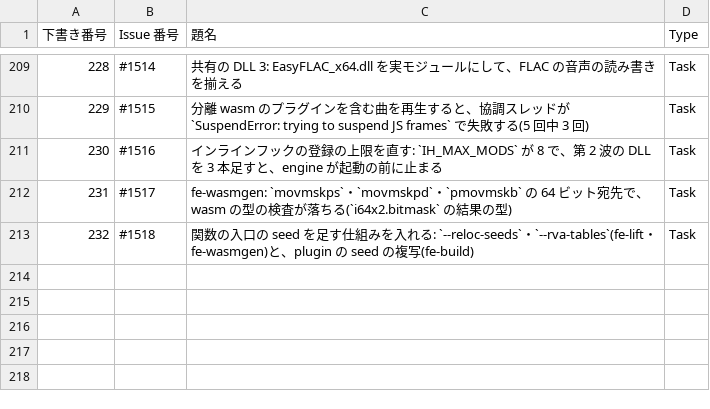
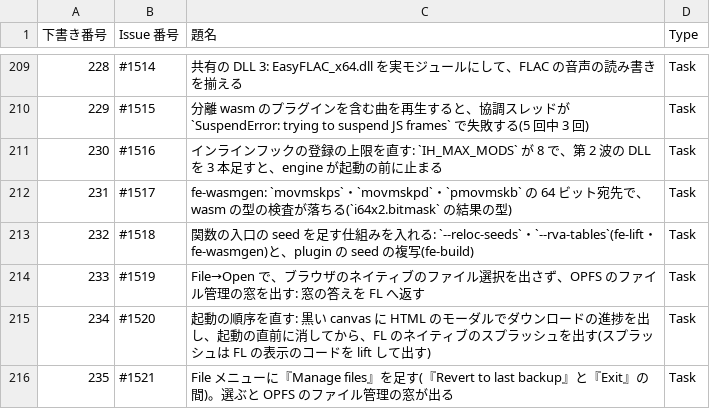
Before and after one commit to signature-studio/signature-studio, a TSV file: pm-work/created-issues.tsv, drawn as a sheet; only a part is shown, gaps mark what is left out.

```diff
--- a/pm-work/created-issues.tsv
+++ b/pm-work/created-issues.tsv
@@ -213 +213,4 @@
 232	#1518	関数の入口の seed を足す仕組みを入れる: `--reloc-seeds`・`--rva-tables`(fe-lift・fe-wasmgen)と、plugin の seed の複写(fe-build)	Task
+233	#1519	File→Open で、ブラウザのネイティブのファイル選択を出さず、OPFS のファイル管理の窓を出す: 窓の答えを FL へ返す	Task
+234	#1520	起動の順序を直す: 黒い canvas に HTML のモーダルでダウンロードの進捗を出し、起動の直前に消してから、FL のネイティブのスプラッシュを出す(スプラッシュは FL の表示のコードを lift して出す)	Task
+235	#1521	File メニューに『Manage files』を足す(『Revert to last backup』と『Exit』の間)。選ぶと OPFS のファイル管理の窓が出る	Task
```
Also changed, not shown: 3 other files.
